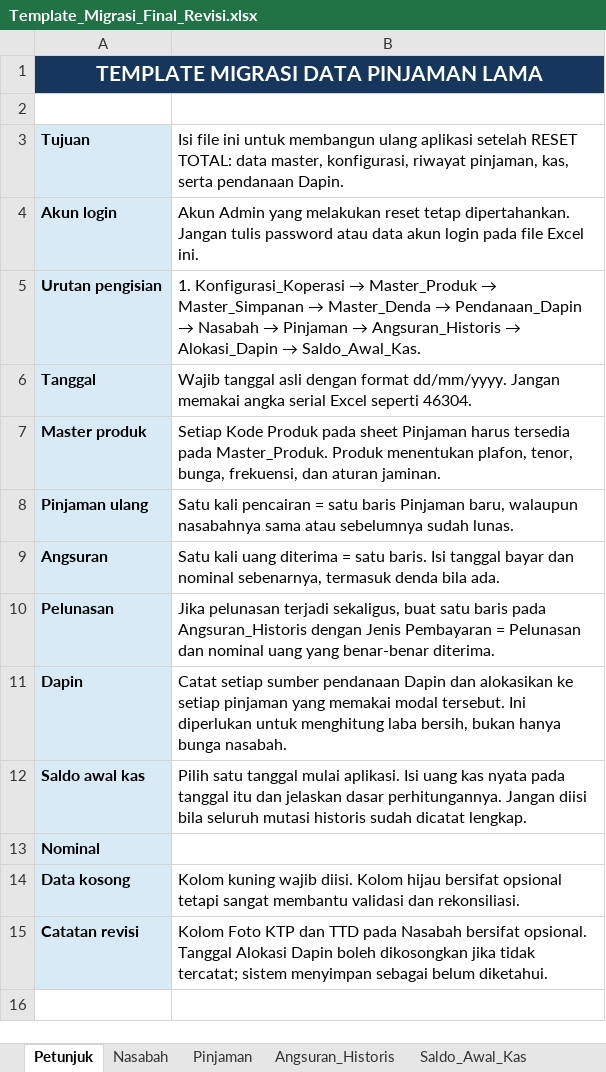
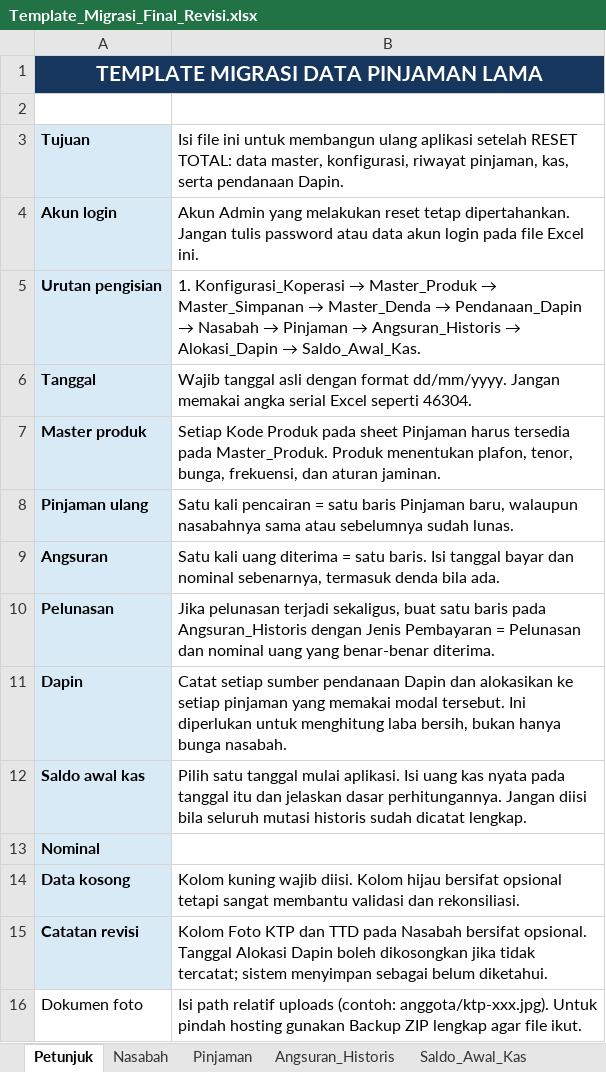
Before and after one commit to ramadifa13/simkeu, an Excel workbook: Template_Migrasi_Final_Revisi.xlsx, sheet Petunjuk, drawn as a sheet; values as stored, in another font and other column widths than the file's, no borders; the diff names each change by its address in the sheet, - before the commit and + after, or states it on an @@ line.

```diff
--- a/Template_Migrasi_Final_Revisi.xlsx (sheet Petunjuk)
+++ b/Template_Migrasi_Final_Revisi.xlsx (sheet Petunjuk)
+row 16: Dokumen foto | Isi path relatif uploads (contoh: anggota/ktp-xxx.jpg). Untuk pindah hosting gunakan Backup ZIP lengkap agar file ikut.
```
Also changed, not shown: sheet Nasabah, sheet Pinjaman, 17 other files.
